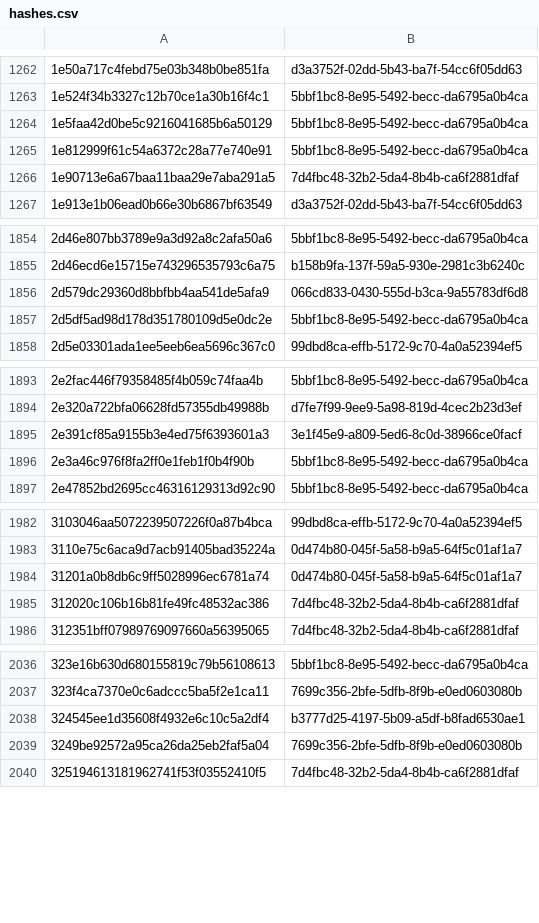
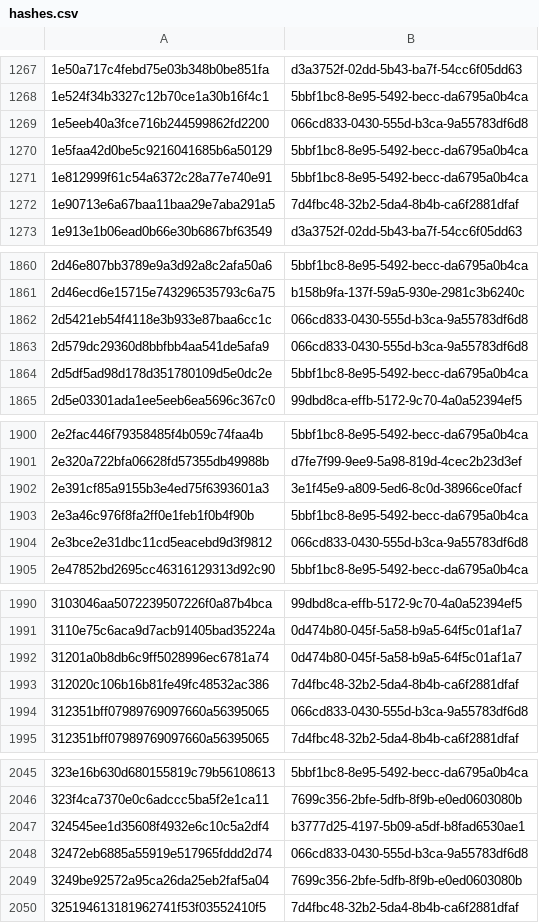
Before and after one commit to AliceGrey/c2magnet-feed, a CSV file: misp/hashes.csv, drawn as a sheet; only a part is shown, gaps mark what is left out; the diff covers the shown part only.

```diff
--- a/misp/hashes.csv
+++ b/misp/hashes.csv
@@ -1263,2 +1268,3 @@
 1e524f34b3327c12b70ce1a30b16f4c1,5bbf1bc8-8e95-5492-becc-da6795a0b4ca
+1e5eeb40a3fce716b244599862fd2200,066cd833-0430-555d-b3ca-9a55783df6d8
 1e5faa42d0be5c9216041685b6a50129,5bbf1bc8-8e95-5492-becc-da6795a0b4ca
@@ -1855,2 +1861,3 @@
 2d46ecd6e15715e743296535793c6a75,b158b9fa-137f-59a5-930e-2981c3b6240c
+2d5421eb54f4118e3b933e87baa6cc1c,066cd833-0430-555d-b3ca-9a55783df6d8
 2d579dc29360d8bbfbb4aa541de5afa9,066cd833-0430-555d-b3ca-9a55783df6d8
@@ -1896,2 +1903,3 @@
 2e3a46c976f8fa2ff0e1feb1f0b4f90b,5bbf1bc8-8e95-5492-becc-da6795a0b4ca
+2e3bce2e31dbc11cd5eacebd9d3f9812,066cd833-0430-555d-b3ca-9a55783df6d8
 2e47852bd2695cc46316129313d92c90,5bbf1bc8-8e95-5492-becc-da6795a0b4ca
@@ -1985,2 +1993,3 @@
 312020c106b16b81fe49fc48532ac386,7d4fbc48-32b2-5da4-8b4b-ca6f2881dfaf
+312351bff07989769097660a56395065,066cd833-0430-555d-b3ca-9a55783df6d8
 312351bff07989769097660a56395065,7d4fbc48-32b2-5da4-8b4b-ca6f2881dfaf
@@ -2038,2 +2047,3 @@
 324545ee1d35608f4932e6c10c5a2df4,b3777d25-4197-5b09-a5df-b8fad6530ae1
+32472eb6885a55919e517965fddd2d74,066cd833-0430-555d-b3ca-9a55783df6d8
 3249be92572a95ca26da25eb2faf5a04,7699c356-2bfe-5dfb-8f9b-e0ed0603080b
```
Also changed, not shown: 29 added rows and 8 removed rows elsewhere in this file, 29 other files.
